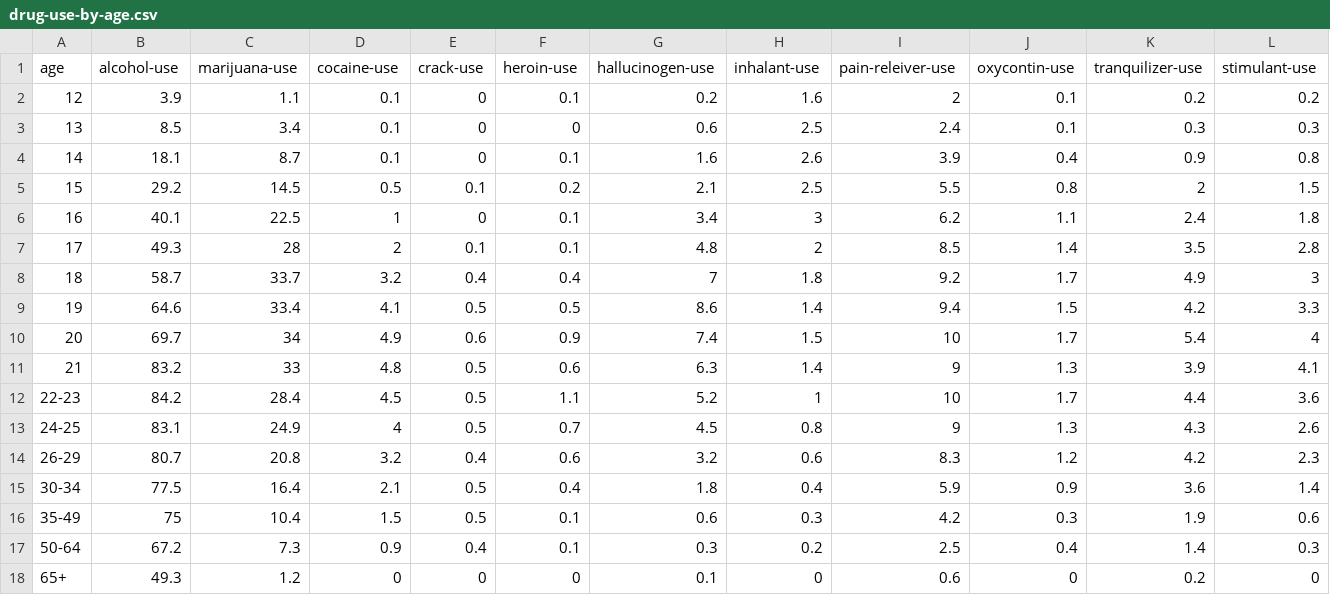
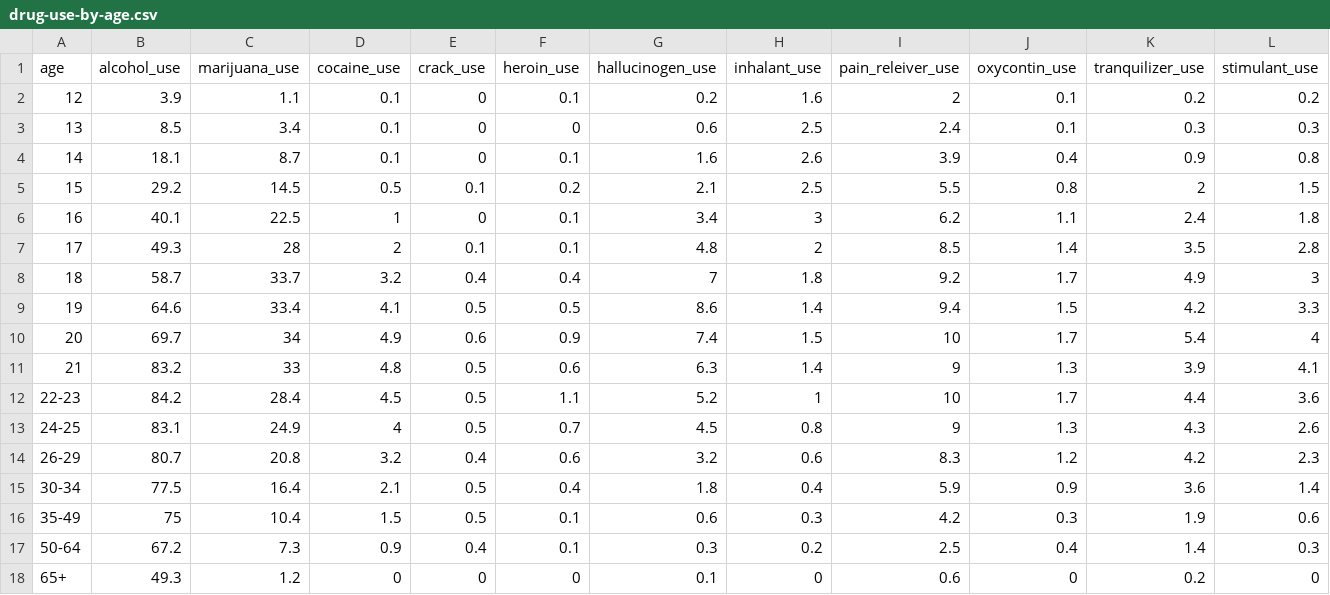
Before and after one commit to billyzhu97/INFO3300P2, a CSV file: website (merged)/data/drug-use-by-age.csv, drawn as a sheet; only a part is shown; the diff covers the shown part only; the diff names each change by its address in the sheet, - before the commit and + after, or states it on an @@ line.

Commit message:
Changed - to _ in drug-use-by-age, included a few functional buttons to highlight certain drugs

```diff
--- a/website (merged)/data/drug-use-by-age.csv
+++ b/website (merged)/data/drug-use-by-age.csv
-B1: alcohol-use
+B1: alcohol_use
-C1: marijuana-use
+C1: marijuana_use
-D1: cocaine-use
+D1: cocaine_use
-E1: crack-use
+E1: crack_use
-F1: heroin-use
+F1: heroin_use
-G1: hallucinogen-use
+G1: hallucinogen_use
-H1: inhalant-use
+H1: inhalant_use
-I1: pain-releiver-use
+I1: pain_releiver_use
-J1: oxycontin-use
+J1: oxycontin_use
-K1: tranquilizer-use
+K1: tranquilizer_use
-L1: stimulant-use
+L1: stimulant_use
```
Also changed, not shown: 2 edited cells elsewhere in this file, 5 other files.
